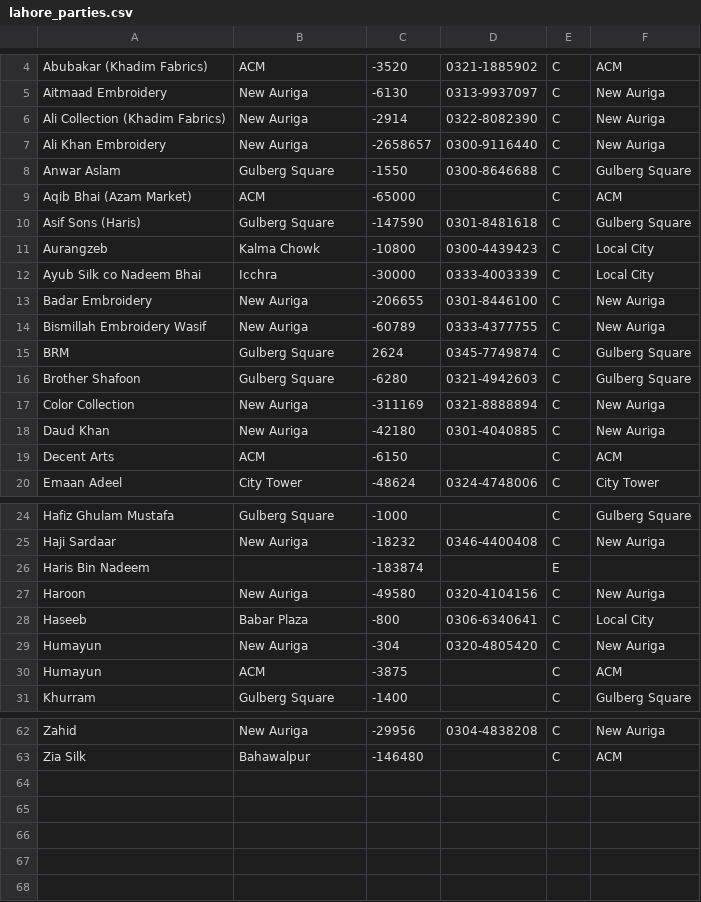
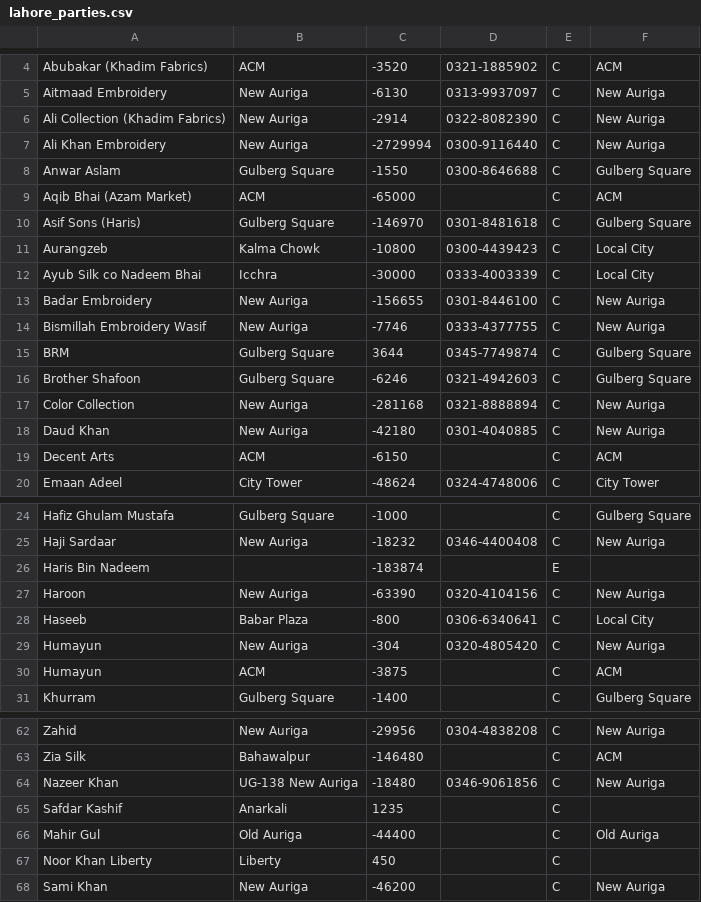
Before and after one commit to usamabinnadeem-10/easyaccounts-backend, a CSV file: essentials/management/commands/data/lahore_parties.csv, drawn as a sheet; only a part is shown, gaps mark what is left out; the diff covers the shown part only.

```diff
--- a/essentials/management/commands/data/lahore_parties.csv
+++ b/essentials/management/commands/data/lahore_parties.csv
@@ -6,13 +6,13 @@ Aitmaad Embroidery,New Auriga,-6130,0313-9937097,C,New Auriga
 Ali Collection (Khadim Fabrics),New Auriga,-2914,0322-8082390,C,New Auriga
-Ali Khan Embroidery,New Auriga,-2658657,0300-9116440,C,New Auriga
+Ali Khan Embroidery,New Auriga,-2729994,0300-9116440,C,New Auriga
 Anwar Aslam,Gulberg Square,-1550,0300-8646688,C,Gulberg Square
 Aqib Bhai (Azam Market),ACM,-65000,,C,ACM
-Asif Sons (Haris),Gulberg Square,-147590,0301-8481618,C,Gulberg Square
+Asif Sons (Haris),Gulberg Square,-146970,0301-8481618,C,Gulberg Square
 Aurangzeb,Kalma Chowk,-10800,0300-4439423,C,Local City
 Ayub Silk co Nadeem Bhai,Icchra,-30000,0333-4003339,C,Local City
-Badar Embroidery,New Auriga,-206655,0301-8446100,C,New Auriga
-Bismillah Embroidery Wasif,New Auriga,-60789,0333-4377755,C,New Auriga
-BRM,Gulberg Square,2624,0345-7749874,C,Gulberg Square
-Brother Shafoon,Gulberg Square,-6280,0321-4942603,C,Gulberg Square
-Color Collection,New Auriga,-311169,0321-8888894,C,New Auriga
+Badar Embroidery,New Auriga,-156655,0301-8446100,C,New Auriga
+Bismillah Embroidery Wasif,New Auriga,-7746,0333-4377755,C,New Auriga
+BRM,Gulberg Square,3644,0345-7749874,C,Gulberg Square
+Brother Shafoon,Gulberg Square,-6246,0321-4942603,C,Gulberg Square
+Color Collection,New Auriga,-281168,0321-8888894,C,New Auriga
 Daud Khan,New Auriga,-42180,0301-4040885,C,New Auriga
@@ -26,3 +26,3 @@ Haji Sardaar,New Auriga,-18232,0346-4400408,C,New Auriga
 Haris Bin Nadeem,,-183874,,E,
-Haroon,New Auriga,-49580,0320-4104156,C,New Auriga
+Haroon,New Auriga,-63390,0320-4104156,C,New Auriga
 Haseeb,Babar Plaza,-800,0306-6340641,C,Local City
@@ -63 +63,6 @@ Zahid,New Auriga,-29956,0304-4838208,C,New Auriga
 Zia Silk,Bahawalpur,-146480,,C,ACM
+Nazeer Khan,UG-138 New Auriga,-18480,0346-9061856,C,New Auriga
+Safdar Kashif,Anarkali,1235,,C,
+Mahir Gul,Old Auriga,-44400,,C,Old Auriga
+Noor Khan Liberty,Liberty,450,,C,
+Sami Khan,New Auriga,-46200,,C,New Auriga
```
Also changed, not shown: 11 edited cells elsewhere in this file, 1 other file.
